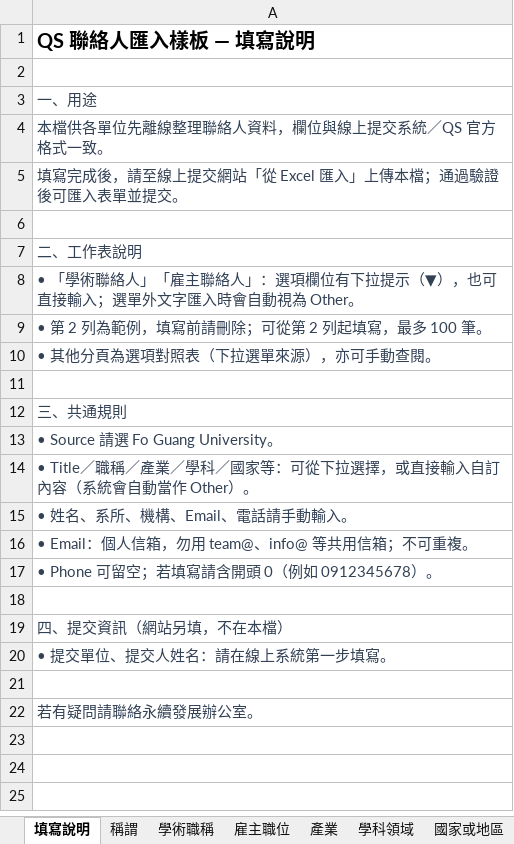
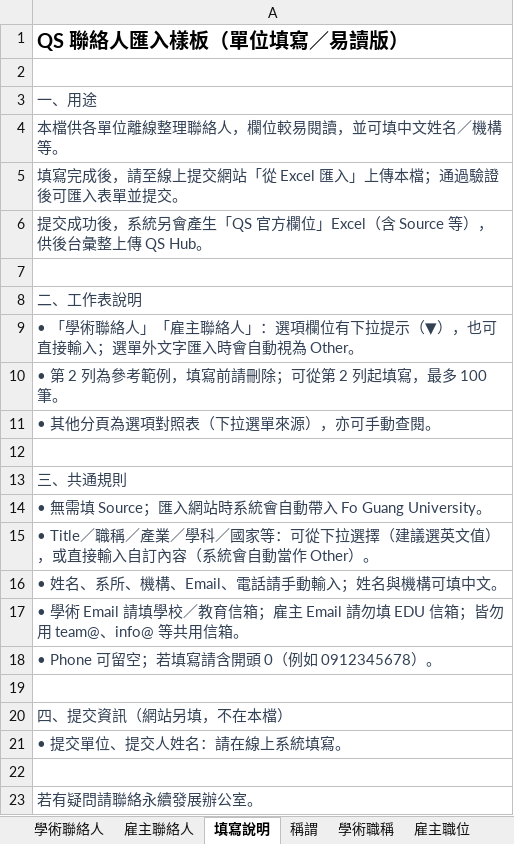
Before and after one commit to Sixshoes/qs-contact-submission, an Excel workbook: public/templates/QS_聯絡人匯入樣板.xlsx, sheet 填寫說明, drawn as a sheet; values as stored, in another font and other column widths than the file's, no borders; addresses are those after the commit; the diff names each change by its address in the sheet, - before the commit and + after, or states it on an @@ line.

```diff
--- a/public/templates/QS_聯絡人匯入樣板.xlsx (sheet 填寫說明)
+++ b/public/templates/QS_聯絡人匯入樣板.xlsx (sheet 填寫說明)
-A1: QS 聯絡人匯入樣板 — 填寫說明
+A1: QS 聯絡人匯入樣板（單位填寫／易讀版）
-A4: 本檔供各單位先離線整理聯絡人資料，欄位與線上提交系統／QS 官方格式一致。
+A4: 本檔供各單位離線整理聯絡人，欄位較易閱讀，並可填中文姓名／機構等。
+row 6: 提交成功後，系統另會產生「QS 官方欄位」Excel（含 Source 等），供後台彙整上傳 QS Hub。
-A10: • 第 2 列為範例，填寫前請刪除；可從第 2 列起填寫，最多 100 筆。
+A10: • 第 2 列為參考範例，填寫前請刪除；可從第 2 列起填寫，最多 100 筆。
-A14: • Source 請選 Fo Guang University。
+A14: • 無需填 Source；匯入網站時系統會自動帶入 Fo Guang University。
-A15: …下拉選擇，或直接…
+A15: …下拉選擇（建議選英文值），或直接…
-A16: • 姓名、系所、機構、Email、電話請手動輸入。
+A16: • 姓名、系所、機構、Email、電話請手動輸入；姓名與機構可填中文。
-A17: • Email：個人信箱，勿用 team@、info@ 等共用信箱；不可重複。
+A17: • 學術 Email 請填學校／教育信箱；雇主 Email 請勿填 EDU 信箱；皆勿用 team@、info@ 等共用信箱。
-A21: • 提交單位、提交人姓名：請在線上系統第一步填寫。
+A21: • 提交單位、提交人姓名：請在線上系統填寫。
```
Also changed, not shown: sheet 學術聯絡人, sheet 雇主聯絡人, other sheet tabs, 4 other files.
